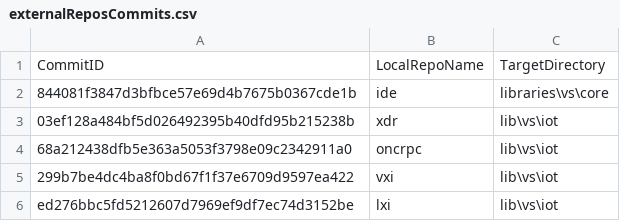
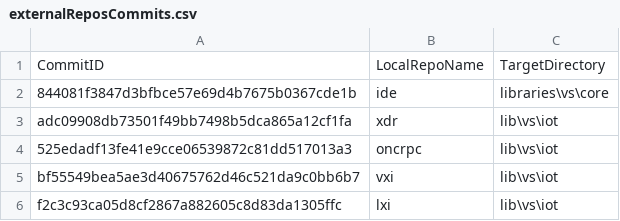
Before and after one commit to ATECoder/dn.lxi, a CSV file: externalReposCommits.csv, drawn as a sheet.

```diff
--- a/externalReposCommits.csv
+++ b/externalReposCommits.csv
@@ -2,5 +2,5 @@ CommitID,LocalRepoName,TargetDirectory
 844081f3847d3bfbce57e69d4b7675b0367cde1b,ide,libraries\vs\core
-03ef128a484bf5d026492395b40dfd95b215238b,xdr,lib\vs\iot
-68a212438dfb5e363a5053f3798e09c2342911a0,oncrpc,lib\vs\iot
-299b7be4dc4ba8f0bd67f1f37e6709d9597ea422,vxi,lib\vs\iot
-ed276bbc5fd5212607d7969ef9df7ec74d3152be,lxi,lib\vs\iot
+adc09908db73501f49bb7498b5dca865a12cf1fa,xdr,lib\vs\iot
+525edadf13fe41e9cce06539872c81dd517013a3,oncrpc,lib\vs\iot
+bf55549bea5ae3d40675762d46c521da9c0bb6b7,vxi,lib\vs\iot
+f2c3c93ca05d8cf2867a882605c8d83da1305ffc,lxi,lib\vs\iot
```
Also changed, not shown: 2 other files.
